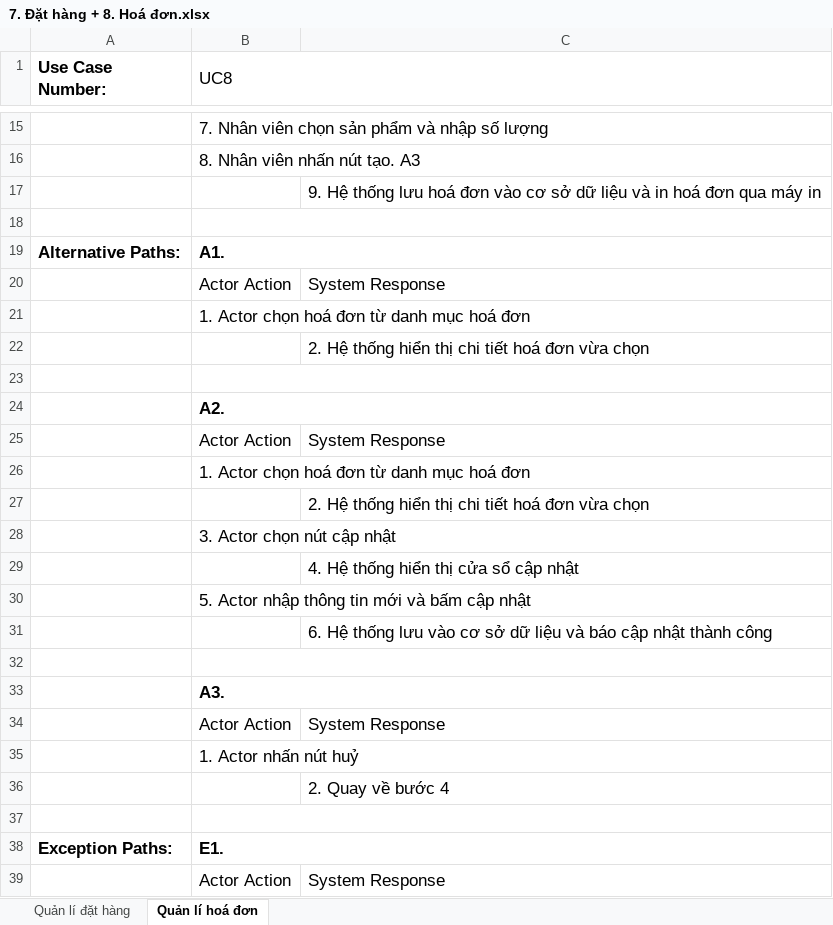
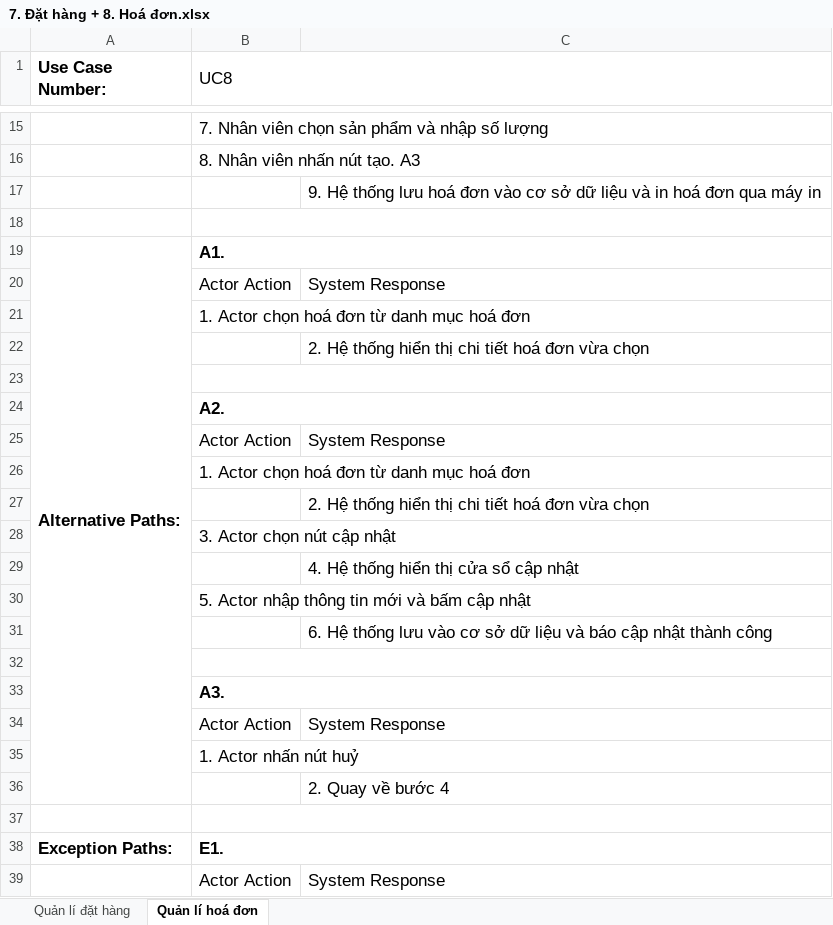
Before and after one commit to CNPM-Team-1/CNPM, an Excel workbook: Thiết kế/UseCases/7. Đặt hàng + 8. Hoá đơn.xlsx, sheet Quản lí hoá đơn, drawn as a sheet; only a part is shown, gaps mark what is left out; values as stored, in another font and other column widths than the file's, no borders; charts and pictures not drawn; the diff names each change by its address in the sheet, - before the commit and + after, or states it on an @@ line.

```diff
--- a/Thiết kế/UseCases/7. Đặt hàng + 8. Hoá đơn.xlsx (sheet Quản lí hoá đơn)
+++ b/Thiết kế/UseCases/7. Đặt hàng + 8. Hoá đơn.xlsx (sheet Quản lí hoá đơn)
+A19:A36 merged
```
Also changed, not shown: charts or pictures, Thiết kế/UseCases/1. QLNV + 2. Chấm công.xlsx, 9 other files.
